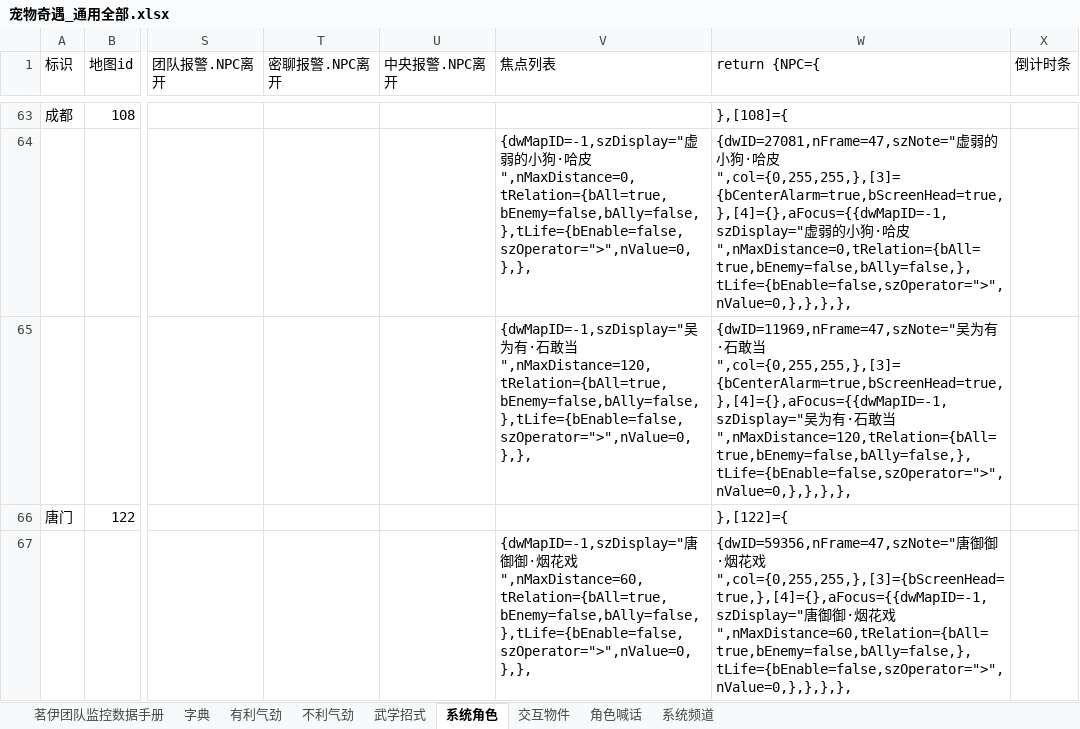
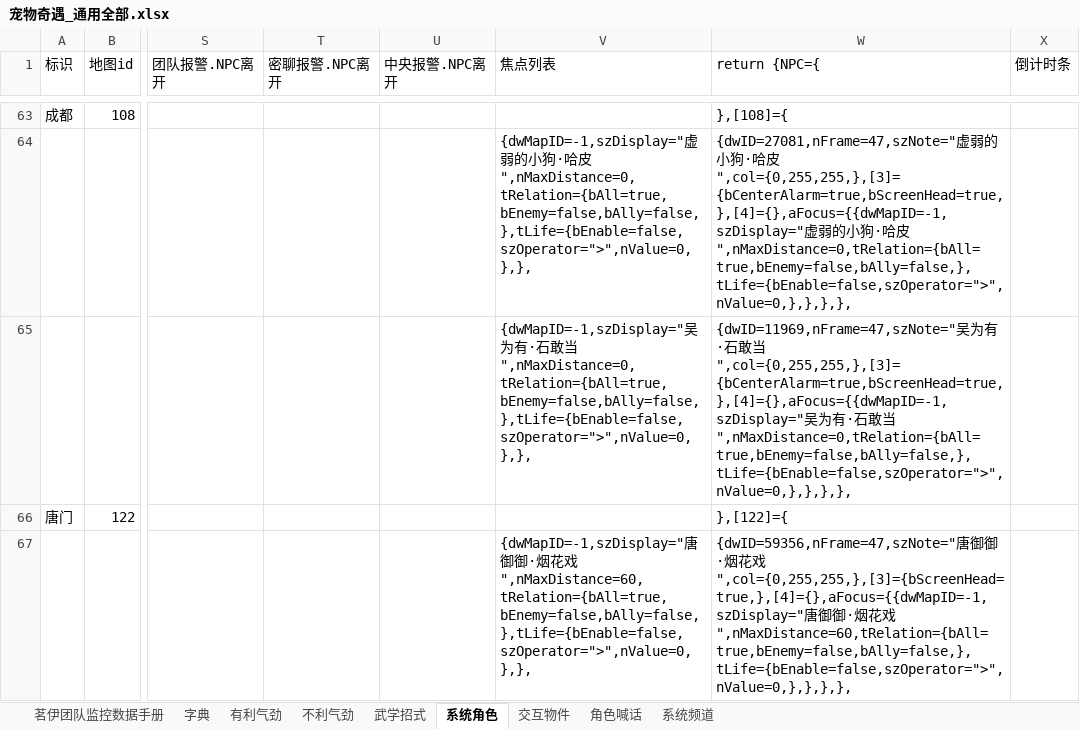
Before and after one commit to LyKoiya/LHDBM, an Excel workbook: 奇遇/宠物奇遇_通用全部.xlsx, sheet 系统角色, drawn as a sheet; only a part is shown, gaps mark what is left out; values as stored, in another font and other column widths than the file's, no borders; the diff names each change by its address in the sheet, - before the commit and + after, or states it on an @@ line.

```diff
--- a/奇遇/宠物奇遇_通用全部.xlsx (sheet 系统角色)
+++ b/奇遇/宠物奇遇_通用全部.xlsx (sheet 系统角色)
-V65 (焦点列表): …敢当",nMaxDistance=120,tRelation={bAll=true,bEnemy=false,bAlly=false,},tLife={bEnable=false,szOperator=">",nValue=0,},},
+V65 (焦点列表): …敢当",nMaxDistance=0,tRelation={bAll=true,bEnemy=false,bAlly=false,},tLife={bEnable=false,szOperator=">",nValue=0,},},
-W65 (return {NPC={): …敢当",nMaxDistance=120,tRelation={bAll=true,bEnemy=false,bAlly=false,},tLife={bEnable=false,szOperator=">",nValue=0,},},},},
+W65 (return {NPC={): …敢当",nMaxDistance=0,tRelation={bAll=true,bEnemy=false,bAlly=false,},tLife={bEnable=false,szOperator=">",nValue=0,},},},},
```
Also changed, not shown: sheet 茗伊团队监控数据手册, 气劲/团队气劲表格.xlsx, 气劲/附魔气劲.xlsx, 46 other files.
